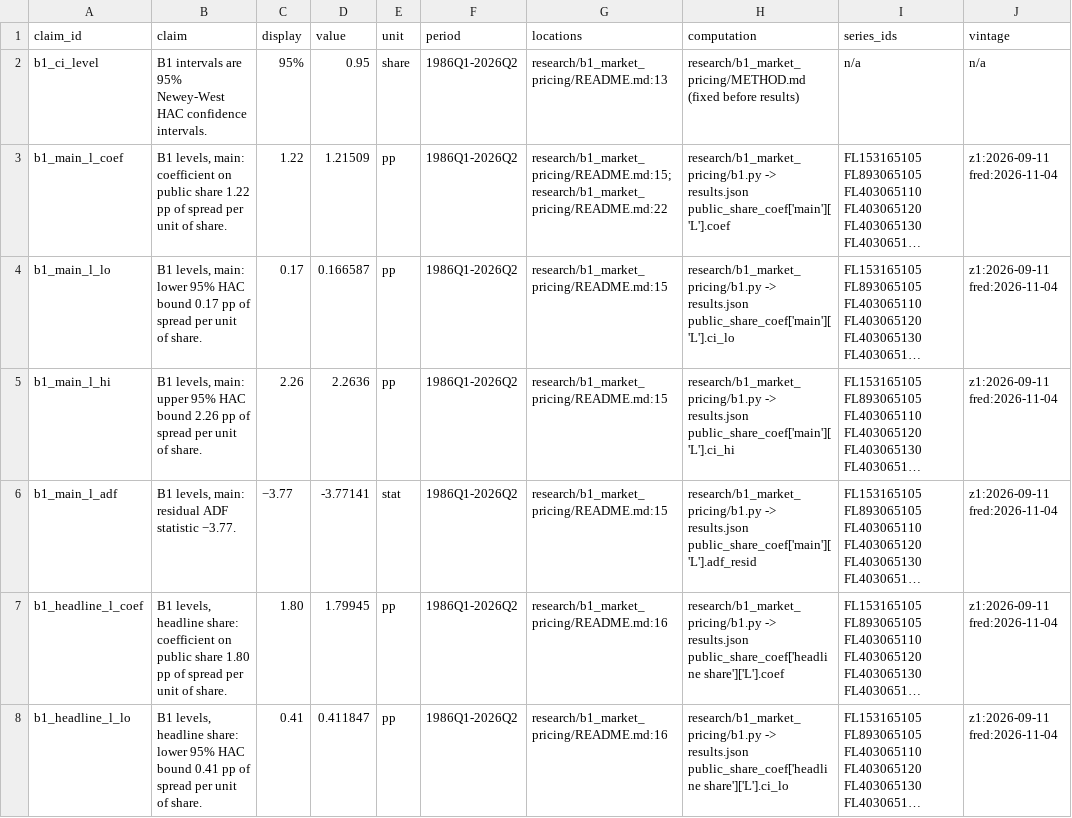
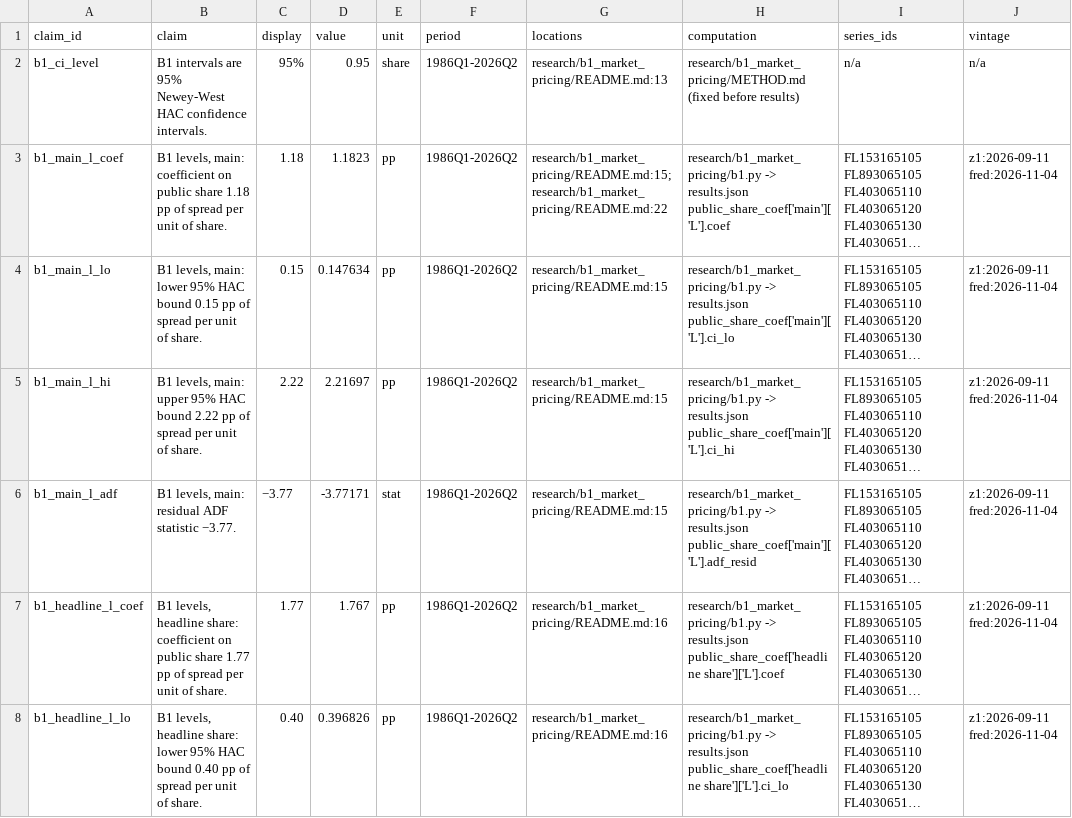
Before and after one commit to eleonorabjornberg/household-debt-risk, a CSV file: claims/tracks/markets.csv, drawn as a sheet; only a part is shown; long unchanged cells end in …; the diff covers the shown part only; the diff names each change by its address in the sheet, - before the commit and + after, or states it on an @@ line.

```diff
--- a/claims/tracks/markets.csv
+++ b/claims/tracks/markets.csv
-B3 (claim): …public share 1.22 pp of…
+B3 (claim): …public share 1.18 pp of…
-C3 (display): 1.22
+C3 (display): 1.18
-D3 (value): 1.21509
+D3 (value): 1.1823
-B4 (claim): …HAC bound 0.17 pp of…
+B4 (claim): …HAC bound 0.15 pp of…
-C4 (display): 0.17
+C4 (display): 0.15
-D4 (value): 0.166587
+D4 (value): 0.147634
-B5 (claim): …HAC bound 2.26 pp of…
+B5 (claim): …HAC bound 2.22 pp of…
-C5 (display): 2.26
+C5 (display): 2.22
-D5 (value): 2.2636
+D5 (value): 2.21697
-D6 (value): -3.77141
+D6 (value): -3.77171
-B7 (claim): …public share 1.80 pp of…
+B7 (claim): …public share 1.77 pp of…
-C7 (display): 1.80
+C7 (display): 1.77
-D7 (value): 1.79945
+D7 (value): 1.767
-B8 (claim): …HAC bound 0.41 pp of…
+B8 (claim): …HAC bound 0.40 pp of…
-C8 (display): 0.41
+C8 (display): 0.40
-D8 (value): 0.411847
+D8 (value): 0.396826
```
Also changed, not shown: 85 edited cells elsewhere in this file, research/b1_market_pricing/regressions.csv, research/b1_market_pricing/spreads_summary.csv, 7 other files.
